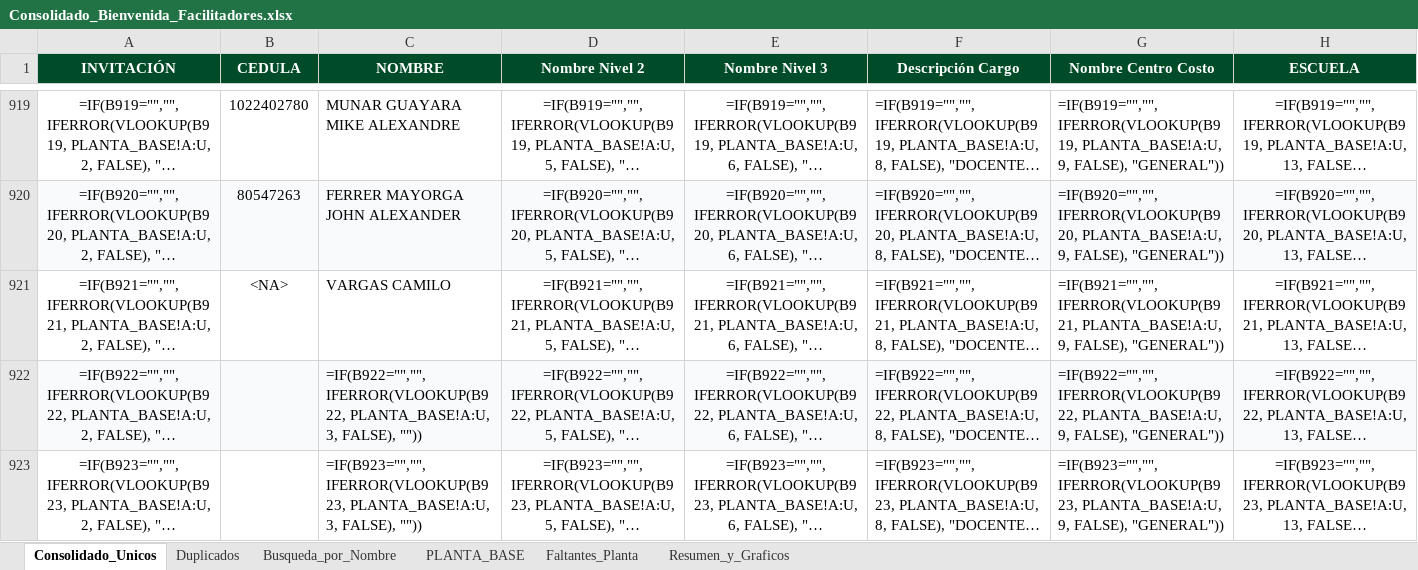
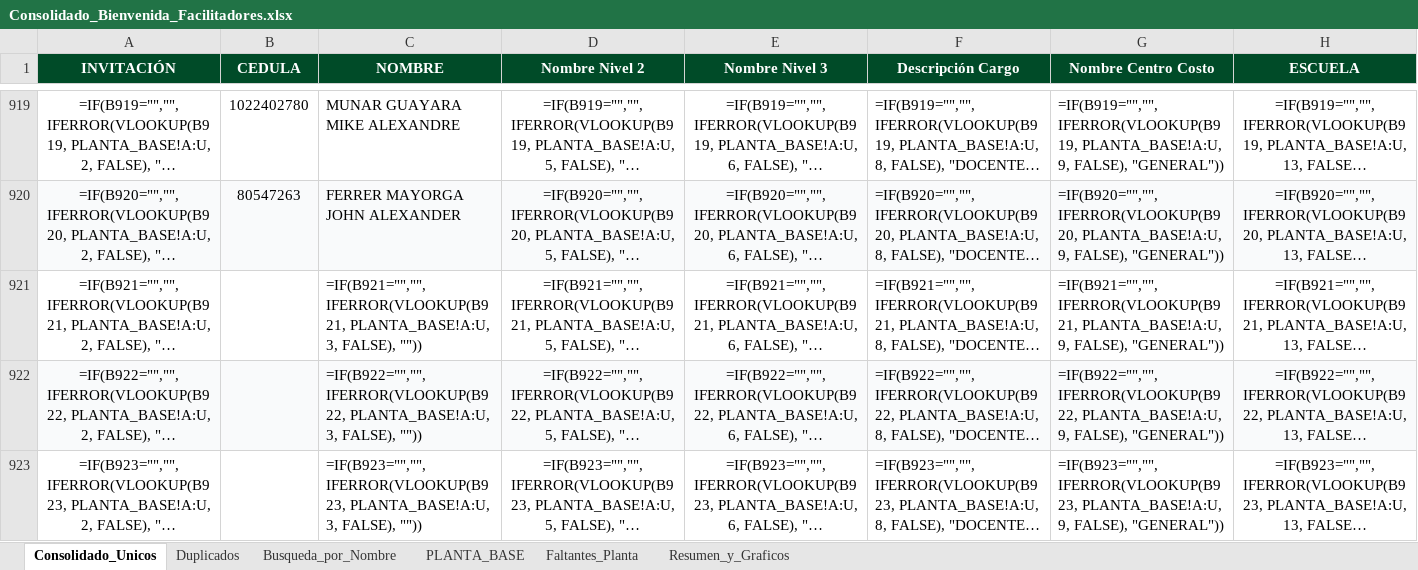
Before and after one commit to efi-cun/Cunectate_al_parche, an Excel workbook: Consolidado_Bienvenida_Facilitadores.xlsx, sheet Consolidado_Unicos, drawn as a sheet; only a part is shown, gaps mark what is left out; long unchanged cells end in …; values as stored, in another font and other column widths than the file's, no borders; formulas without a stored value are shown as written; the diff names each change by its address in the sheet, - before the commit and + after, or states it on an @@ line.

```diff
--- a/Consolidado_Bienvenida_Facilitadores.xlsx (sheet Consolidado_Unicos)
+++ b/Consolidado_Bienvenida_Facilitadores.xlsx (sheet Consolidado_Unicos)
-B921 (CEDULA): <NA>
+B921 (CEDULA): (empty)
-C921 (NOMBRE): VARGAS CAMILO
+C921 (NOMBRE): =IF(B921="","",IFERROR(VLOOKUP(B921, PLANTA_BASE!A:U, 3, FALSE), ""))
```
Also changed, not shown: sheet Resumen_y_Graficos, sheet Faltantes_Planta, sheet Duplicados, charts or pictures, Facilitadores_Pendientes_Asistencia.xlsx, 4 other files.
